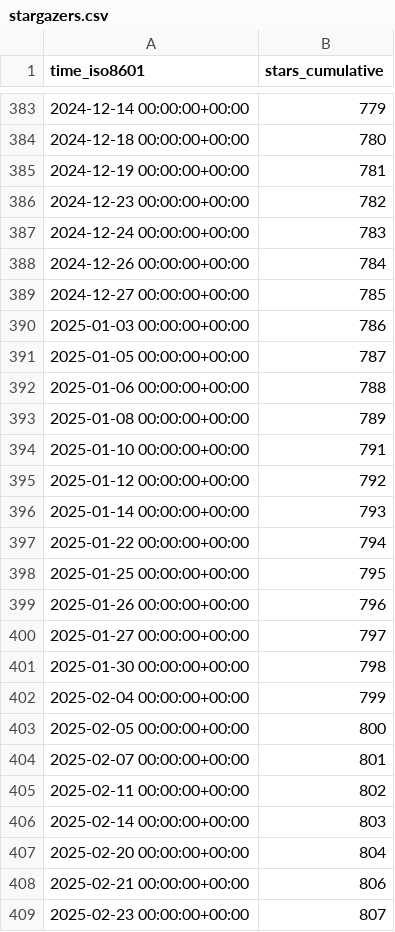
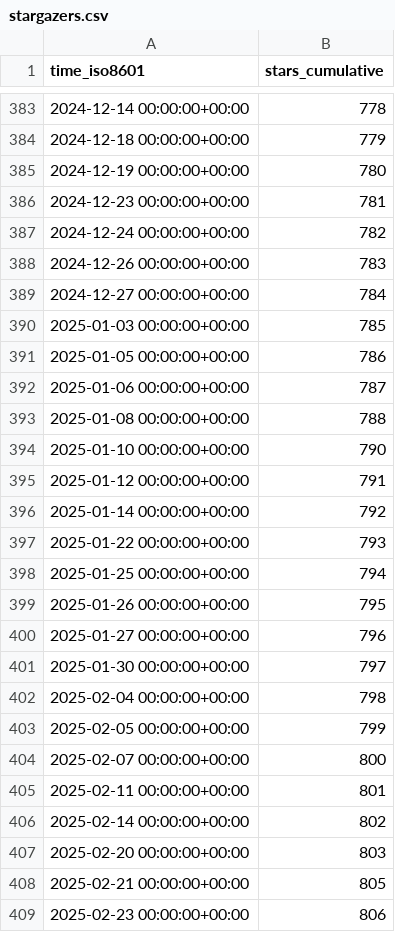
Before and after one commit to open-feature/spec, a CSV file: open-feature/spec/ghrs-data/stargazers.csv, drawn as a sheet; only a part is shown, gaps mark what is left out; the diff covers the shown part only.

```diff
--- a/open-feature/spec/ghrs-data/stargazers.csv
+++ b/open-feature/spec/ghrs-data/stargazers.csv
@@ -383,27 +383,27 @@ time_iso8601,stars_cumulative
-2024-12-14 00:00:00+00:00,779
-2024-12-18 00:00:00+00:00,780
-2024-12-19 00:00:00+00:00,781
-2024-12-23 00:00:00+00:00,782
-2024-12-24 00:00:00+00:00,783
-2024-12-26 00:00:00+00:00,784
-2024-12-27 00:00:00+00:00,785
-2025-01-03 00:00:00+00:00,786
-2025-01-05 00:00:00+00:00,787
-2025-01-06 00:00:00+00:00,788
-2025-01-08 00:00:00+00:00,789
-2025-01-10 00:00:00+00:00,791
-2025-01-12 00:00:00+00:00,792
-2025-01-14 00:00:00+00:00,793
-2025-01-22 00:00:00+00:00,794
-2025-01-25 00:00:00+00:00,795
-2025-01-26 00:00:00+00:00,796
-2025-01-27 00:00:00+00:00,797
-2025-01-30 00:00:00+00:00,798
-2025-02-04 00:00:00+00:00,799
-2025-02-05 00:00:00+00:00,800
-2025-02-07 00:00:00+00:00,801
-2025-02-11 00:00:00+00:00,802
-2025-02-14 00:00:00+00:00,803
-2025-02-20 00:00:00+00:00,804
-2025-02-21 00:00:00+00:00,806
-2025-02-23 00:00:00+00:00,807
+2024-12-14 00:00:00+00:00,778
+2024-12-18 00:00:00+00:00,779
+2024-12-19 00:00:00+00:00,780
+2024-12-23 00:00:00+00:00,781
+2024-12-24 00:00:00+00:00,782
+2024-12-26 00:00:00+00:00,783
+2024-12-27 00:00:00+00:00,784
+2025-01-03 00:00:00+00:00,785
+2025-01-05 00:00:00+00:00,786
+2025-01-06 00:00:00+00:00,787
+2025-01-08 00:00:00+00:00,788
+2025-01-10 00:00:00+00:00,790
+2025-01-12 00:00:00+00:00,791
+2025-01-14 00:00:00+00:00,792
+2025-01-22 00:00:00+00:00,793
+2025-01-25 00:00:00+00:00,794
+2025-01-26 00:00:00+00:00,795
+2025-01-27 00:00:00+00:00,796
+2025-01-30 00:00:00+00:00,797
+2025-02-04 00:00:00+00:00,798
+2025-02-05 00:00:00+00:00,799
+2025-02-07 00:00:00+00:00,800
+2025-02-11 00:00:00+00:00,801
+2025-02-14 00:00:00+00:00,802
+2025-02-20 00:00:00+00:00,803
+2025-02-21 00:00:00+00:00,805
+2025-02-23 00:00:00+00:00,806
```
Also changed, not shown: 1 added row and 68 edited cells elsewhere in this file.
